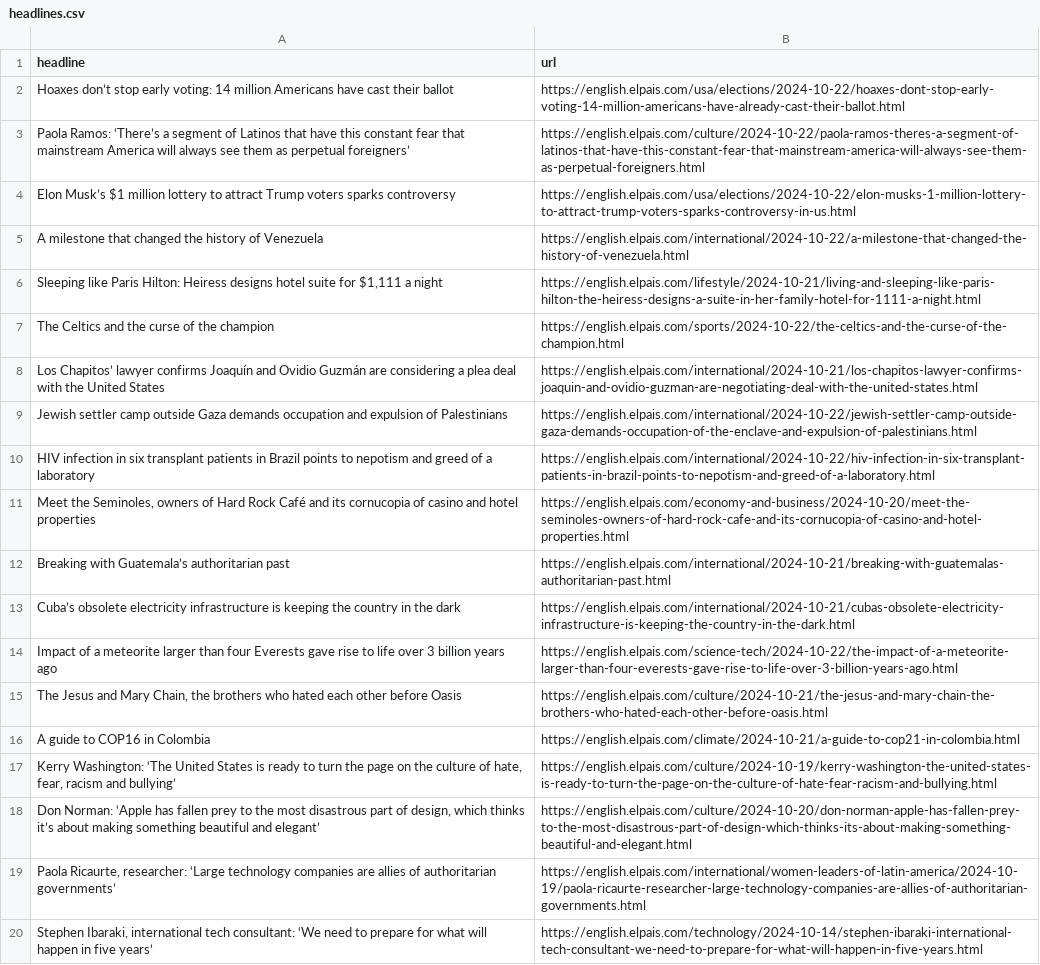
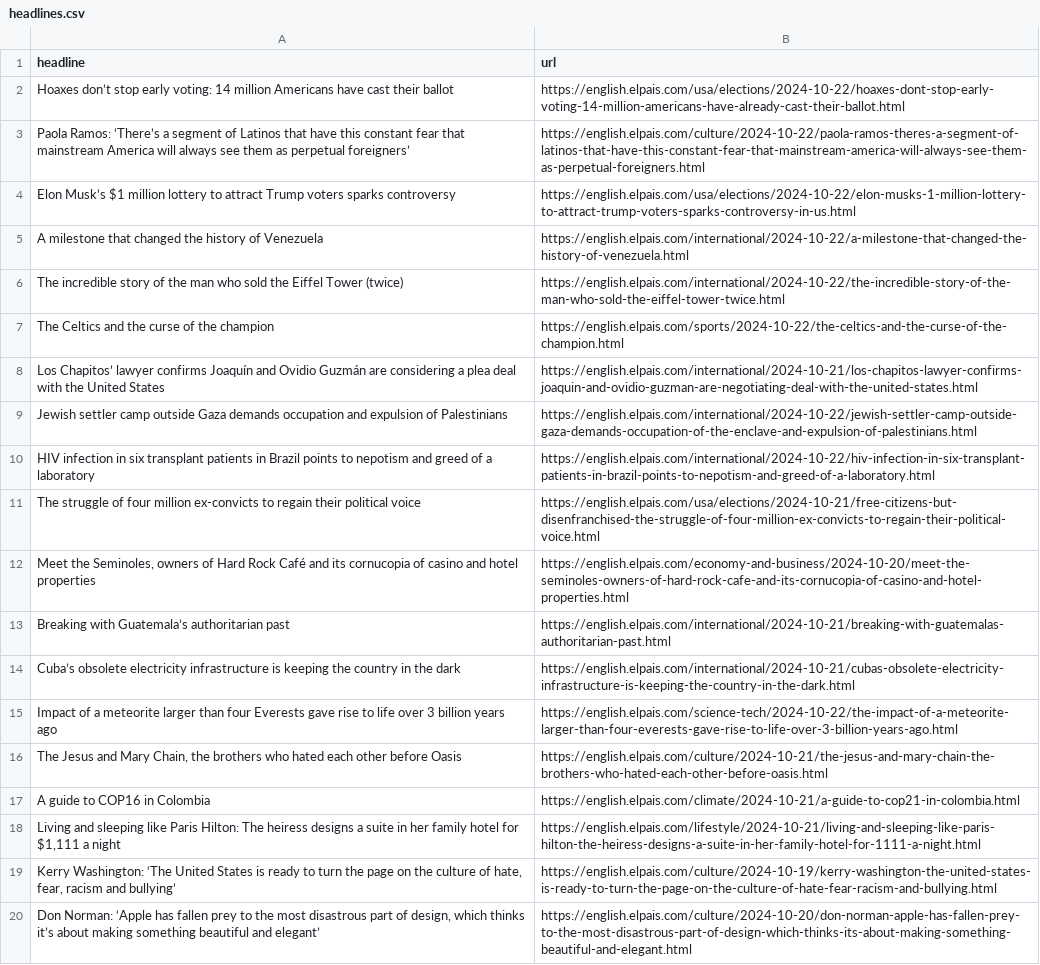
Before and after one commit to patvoe/lede-2024-auto-scraper, a CSV file: headlines.csv, drawn as a sheet; only a part is shown; the shorter side is filled out with more unchanged rows.

```diff
--- a/headlines.csv
+++ b/headlines.csv
@@ -5,3 +5,3 @@ Elon Musk’s $1 million lottery to attract Trump voters sparks controversy,http
 A milestone that changed the history of Venezuela,https://english.elpais.com/international/2024-10-22/a-milestone-that-changed-the-history-of-venezuela.html
-"Sleeping like Paris Hilton: Heiress designs hotel suite for $1,111 a night",https://english.elpais.com/lifestyle/2024-10-21/living-and-sleeping-like-paris-hilton-the-heiress-designs-a-suite-in-her-family-hotel-for-1111-a-night.html
+The incredible story of the man who sold the Eiffel Tower (twice),https://english.elpais.com/international/2024-10-22/the-incredible-story-of-the-man-who-sold-the-eiffel-tower-twice.html
 The Celtics and the curse of the champion,https://english.elpais.com/sports/2024-10-22/the-celtics-and-the-curse-of-the-champion.html
@@ -10,2 +10,3 @@ Jewish settler camp outside Gaza demands occupation and expulsion of Palestinian
 HIV infection in six transplant patients in Brazil points to nepotism and greed of a laboratory,https://english.elpais.com/international/2024-10-22/hiv-infection-in-six-transplant-patients-in-brazil-points-to-nepotism-and-greed-of-a-laboratory.html
+The struggle of four million ex-convicts to regain their political voice,https://english.elpais.com/usa/elections/2024-10-21/free-citizens-but-disenfranchised-the-struggle-of-four-million-ex-convicts-to-regain-their-political-voice.html
 "Meet the Seminoles, owners of Hard Rock Café and its cornucopia of casino and hotel properties  ",https://english.elpais.com/economy-and-business/2024-10-20/meet-the-seminoles-owners-of-hard-rock-cafe-and-its-cornucopia-of-casino-and-hotel-properties.html
@@ -16,2 +17,3 @@ Impact of a meteorite larger than four Everests gave rise to life over 3 billion
 A guide to COP16 in Colombia,https://english.elpais.com/climate/2024-10-21/a-guide-to-cop21-in-colombia.html
+"Living and sleeping like Paris Hilton: The heiress designs a suite in her family hotel for $1,111 a night",https://english.elpais.com/lifestyle/2024-10-21/living-and-sleeping-like-paris-hilton-the-heiress-designs-a-suite-in-her-family-hotel-for-1111-a-night.html
 "Kerry Washington: ‘The United States is ready to turn the page on the culture of hate, fear, racism and bullying’",https://english.elpais.com/culture/2024-10-19/kerry-washington-the-united-states-is-ready-to-turn-the-page-on-the-culture-of-hate-fear-racism-and-bullying.html
```
